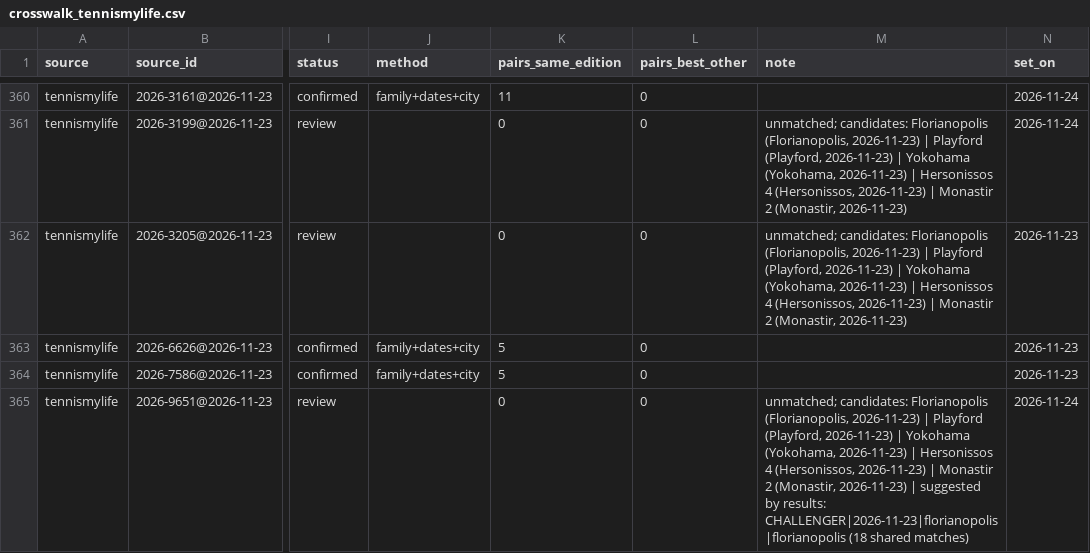
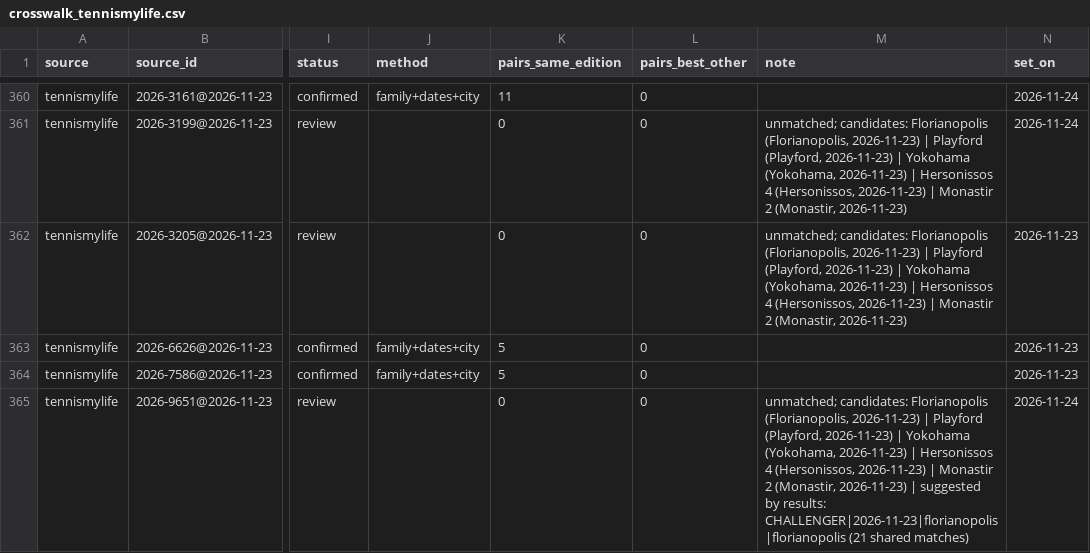
Before and after one commit to emarti13/Tennis_Quant_Lab_V5, a CSV file: context_registry/master_schedule/crosswalk_tennismylife.csv, drawn as a sheet; only a part is shown, gaps mark what is left out; the diff names each change by its address in the sheet, - before the commit and + after, or states it on an @@ line.

```diff
--- a/context_registry/master_schedule/crosswalk_tennismylife.csv
+++ b/context_registry/master_schedule/crosswalk_tennismylife.csv
-M365 (note): …results: CHALLENGER|2026-11-23|florianopolis|florianopolis (18 shared matches)
+M365 (note): …results: CHALLENGER|2026-11-23|florianopolis|florianopolis (21 shared matches)
```
Also changed, not shown: context_registry/master_schedule/crosswalk_oddspapi.csv, context_registry/master_schedule/reconciliation/2026/confirmation.csv, 16 other files.
